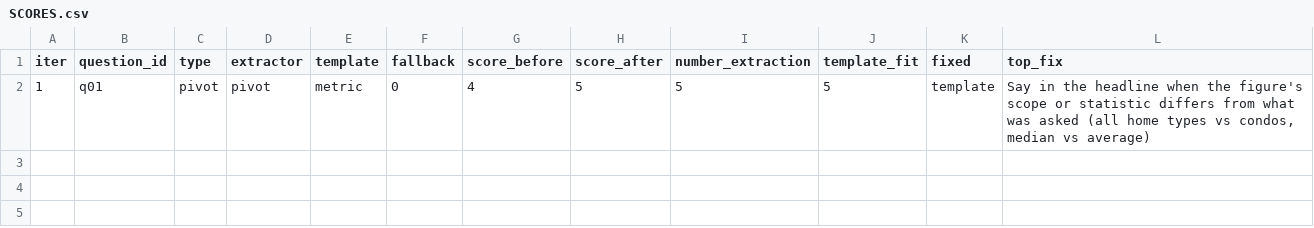
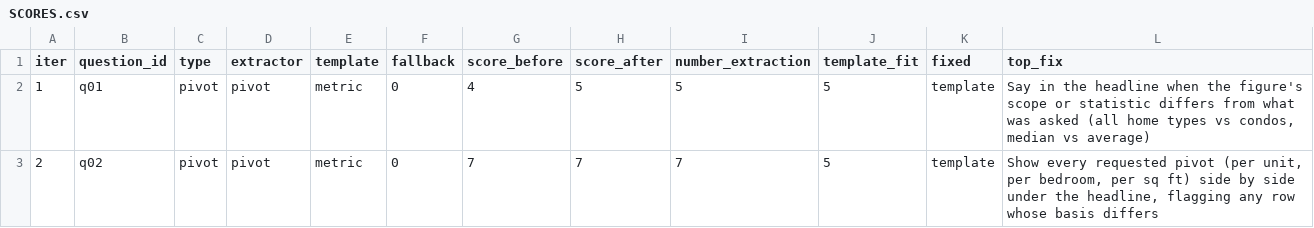
Before and after one commit to halfave/openbook, a CSV file: search-loop/log/SCORES.csv, drawn as a sheet.

```diff
--- a/search-loop/log/SCORES.csv
+++ b/search-loop/log/SCORES.csv
@@ -2 +2,2 @@ iter,question_id,type,extractor,template,fallback,score_before,score_after,numbe
 1,q01,pivot,pivot,metric,0,4,5,5,5,template,"Say in the headline when the figure's scope or statistic differs from what was asked (all home types vs condos, median vs average)"
+2,q02,pivot,pivot,metric,0,7,7,7,5,template,"Show every requested pivot (per unit, per bedroom, per sq ft) side by side under the headline, flagging any row whose basis differs"
```
Also changed, not shown: 11 other files.
